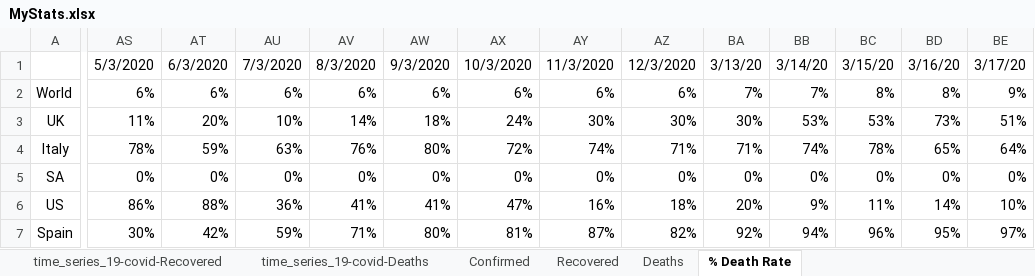
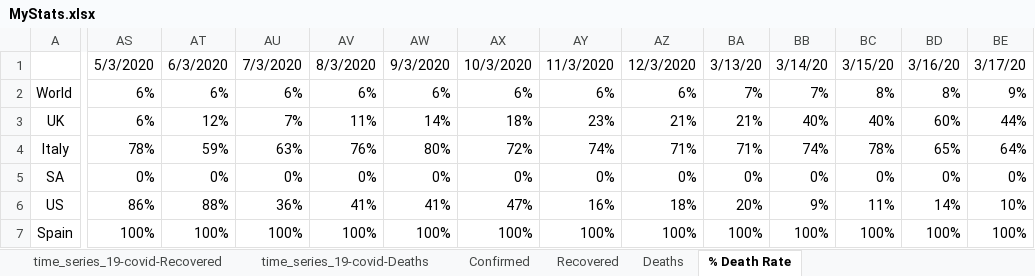
Before and after one commit to hotmailtestuser/COVID-19, an Excel workbook: csse_covid_19_data/csse_covid_19_time_series/MyStats.xlsx, sheet % Death Rate, drawn as a sheet; only a part is shown, gaps mark what is left out; values as stored, in another font and other column widths than the file's, no borders; charts and pictures not drawn; the diff covers the shown part only; the diff names each change by its address in the sheet, - before the commit and + after, or states it on an @@ line.

```diff
--- a/csse_covid_19_data/csse_covid_19_time_series/MyStats.xlsx (sheet % Death Rate)
+++ b/csse_covid_19_data/csse_covid_19_time_series/MyStats.xlsx (sheet % Death Rate)
-AS3: 11%
+AS3: 6%
-AT3: 20%
+AT3: 12%
-AU3: 10%
+AU3: 7%
-AV3: 14%
+AV3: 11%
-AW3: 18%
+AW3: 14%
-AX3: 24%
+AX3: 18%
-AY3: 30%
+AY3: 23%
-AZ3: 30%
+AZ3: 21%
-BA3: 30%
+BA3: 21%
-BB3: 53%
+BB3: 40%
-BC3: 53%
+BC3: 40%
-BD3: 73%
+BD3: 60%
-BE3: 51%
+BE3: 44%
-AS7: 30%
+AS7: 100%
-AT7: 42%
+AT7: 100%
-AU7: 59%
+AU7: 100%
-AV7: 71%
+AV7: 100%
-AW7: 80%
+AW7: 100%
-AX7: 81%
+AX7: 100%
-AY7: 87%
+AY7: 100%
-AZ7: 82%
+AZ7: 100%
-BA7: 92%
+BA7: 100%
-BB7: 94%
+BB7: 100%
-BC7: 96%
+BC7: 100%
-BD7: 95%
+BD7: 100%
-BE7: 97%
+BE7: 100%
```
Also changed, not shown: 16 edited cells elsewhere in this sheet, sheet time_series_19-covid-Recovered, sheet Recovered, charts or pictures.
